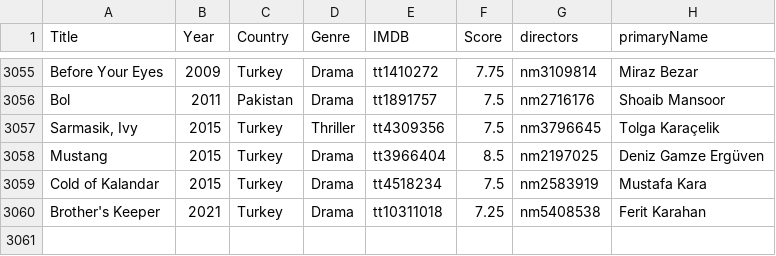
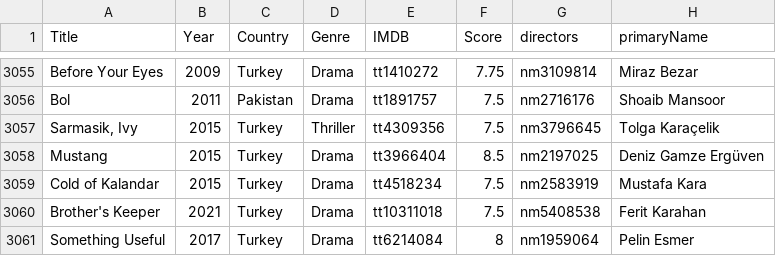
Before and after one commit to jpneto/movies, a CSV file: best_movies_info.csv, drawn as a sheet; only a part is shown, gaps mark what is left out.

Commit message:
Update best_movies_info.csv

```diff
--- a/best_movies_info.csv
+++ b/best_movies_info.csv
@@ -3059,2 +3059,3 @@ Mustang;2015;Turkey;Drama;tt3966404;8.5;nm2197025;Deniz Gamze Ergüven
 Cold of Kalandar;2015;Turkey;Drama;tt4518234;7.5;nm2583919;Mustafa Kara
-Brother's Keeper;2021;Turkey;Drama;tt10311018;7.25;nm5408538;Ferit Karahan
+Brother's Keeper;2021;Turkey;Drama;tt10311018;7.5;nm5408538;Ferit Karahan
+Something Useful;2017;Turkey;Drama;tt6214084;8;nm1959064;Pelin Esmer
```
